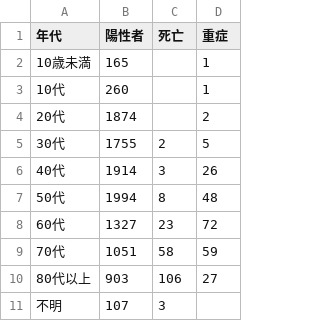
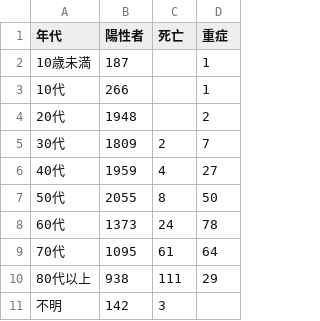
Before and after one commit to kaz-ogiwara/covid19, a CSV file: data/demography.csv, drawn as a sheet.

```diff
--- a/data/demography.csv
+++ b/data/demography.csv
@@ -1,11 +1,11 @@
 年代,陽性者,死亡,重症
-10歳未満,165,,1
-10代,260,,1
-20代,1874,,2
-30代,1755,2,5
-40代,1914,3,26
-50代,1994,8,48
-60代,1327,23,72
-70代,1051,58,59
-80代以上,903,106,27
-不明,107,3,
+10歳未満,187,,1
+10代,266,,1
+20代,1948,,2
+30代,1809,2,7
+40代,1959,4,27
+50代,2055,8,50
+60代,1373,24,78
+70代,1095,61,64
+80代以上,938,111,29
+不明,142,3,
```
Also changed, not shown: data/prefectures.csv, data/summary.csv, 1 other file.
